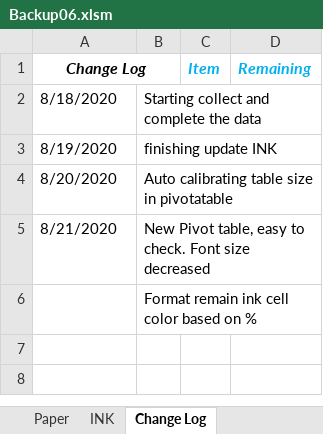
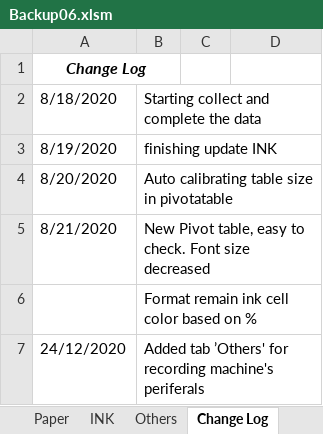
Before and after one commit to vicktor9450/demoSKU, an Excel workbook: Backup06.xlsm, sheet Change Log, drawn as a sheet; values as stored, in another font and other column widths than the file's, no borders; the diff names each change by its address in the sheet, - before the commit and + after, or states it on an @@ line.

```diff
--- a/Backup06.xlsm (sheet Change Log)
+++ b/Backup06.xlsm (sheet Change Log)
+sheet tab: Others
-C1: Item
+C1: (empty)
-D1: Remaining
+D1: (empty)
+row 7: 24/12/2020 | Added tab ’Others' for recording machine's periferals
```
Also changed, not shown: sheet Paper, sheet PaperSummary.
